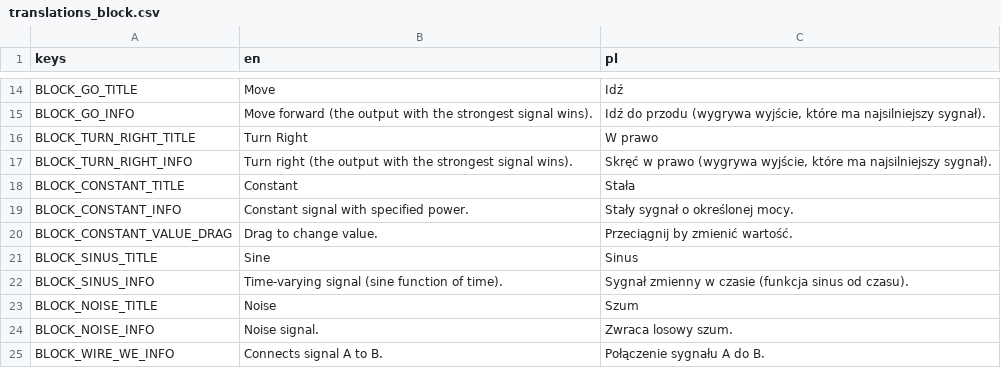
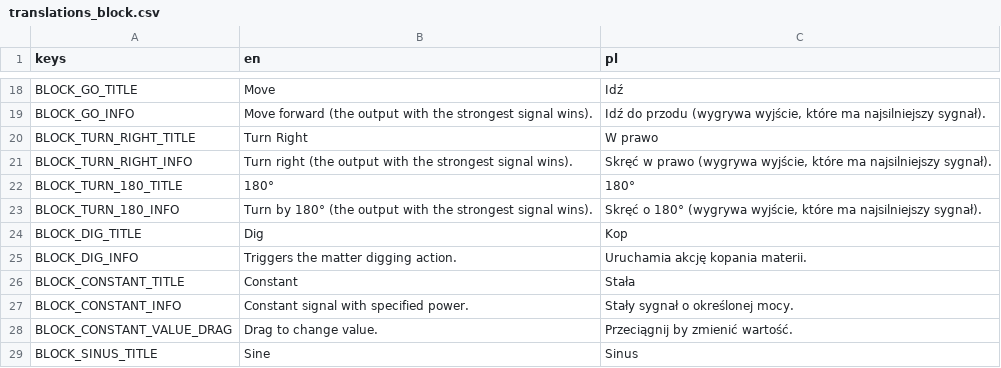
Before and after one commit to doonay21/hive_client, a CSV file: translations/translations_block.csv, drawn as a sheet; only a part is shown, gaps mark what is left out; the shorter side is filled out with more unchanged rows; the diff covers the shown part only.

```diff
--- a/translations/translations_block.csv
+++ b/translations/translations_block.csv
@@ -17,2 +21,6 @@ BLOCK_TURN_RIGHT_TITLE,"Turn Right","W prawo"
 BLOCK_TURN_RIGHT_INFO,"Turn right (the output with the strongest signal wins).","Skręć w prawo (wygrywa wyjście, które ma najsilniejszy sygnał)."
+BLOCK_TURN_180_TITLE,"180°","180°"
+BLOCK_TURN_180_INFO,"Turn by 180° (the output with the strongest signal wins).","Skręć o 180° (wygrywa wyjście, które ma najsilniejszy sygnał)."
+BLOCK_DIG_TITLE,"Dig","Kop"
+BLOCK_DIG_INFO,"Triggers the matter digging action.","Uruchamia akcję kopania materii."
 BLOCK_CONSTANT_TITLE,"Constant","Stała"
```
Also changed, not shown: 36 added rows, 1 removed row and 6 edited cells elsewhere in this file, 58 other files.
